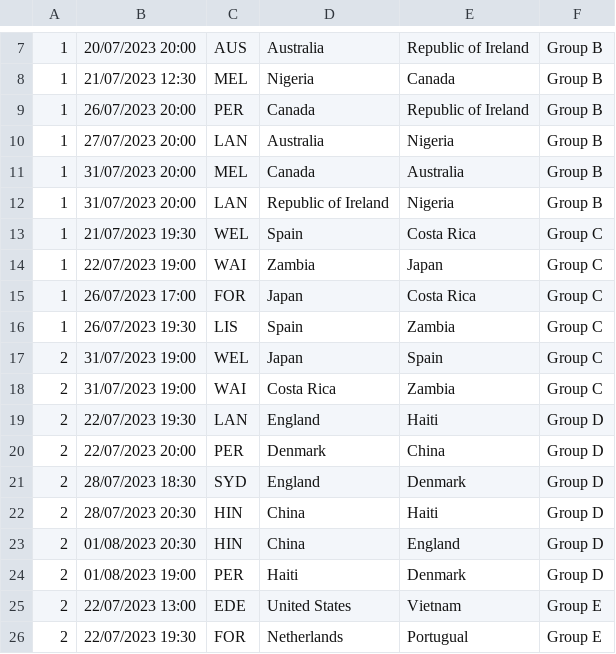
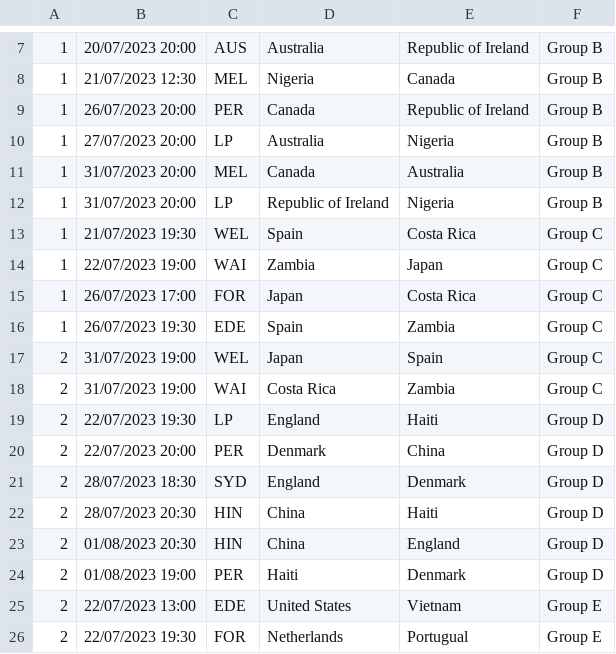
Before and after one commit to davorg/worldcup, a CSV file: games.csv, drawn as a sheet; only a part is shown, gaps mark what is left out.

```diff
--- a/games.csv
+++ b/games.csv
@@ -9,5 +9,5 @@
 1,26/07/2023 20:00,PER,Canada,Republic of Ireland,Group B,
-1,27/07/2023 20:00,LAN,Australia,Nigeria,Group B,
+1,27/07/2023 20:00,LP,Australia,Nigeria,Group B,
 1,31/07/2023 20:00,MEL,Canada,Australia,Group B,
-1,31/07/2023 20:00,LAN,Republic of Ireland,Nigeria,Group B,
+1,31/07/2023 20:00,LP,Republic of Ireland,Nigeria,Group B,
 1,21/07/2023 19:30,WEL,Spain,Costa Rica,Group C,
@@ -15,6 +15,6 @@
 1,26/07/2023 17:00,FOR,Japan,Costa Rica,Group C,
-1,26/07/2023 19:30,LIS,Spain,Zambia,Group C,
+1,26/07/2023 19:30,EDE,Spain,Zambia,Group C,
 2,31/07/2023 19:00,WEL,Japan,Spain,Group C,
 2,31/07/2023 19:00,WAI,Costa Rica,Zambia,Group C,
-2,22/07/2023 19:30,LAN,England,Haiti,Group D,
+2,22/07/2023 19:30,LP,England,Haiti,Group D,
 2,22/07/2023 20:00,PER,Denmark,China,Group D,
```
Also changed, not shown: stadiums.csv, 3 other files.
